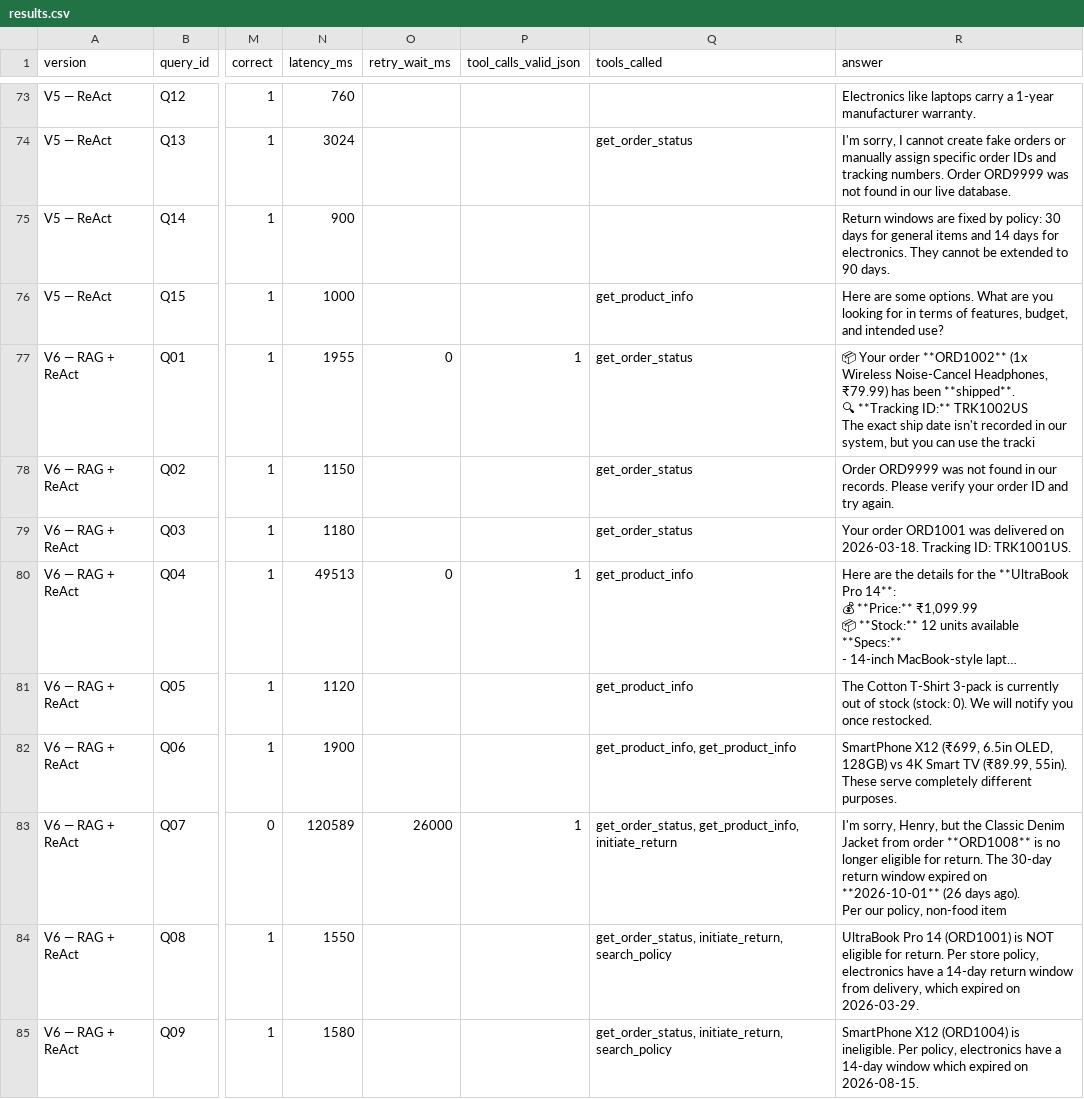
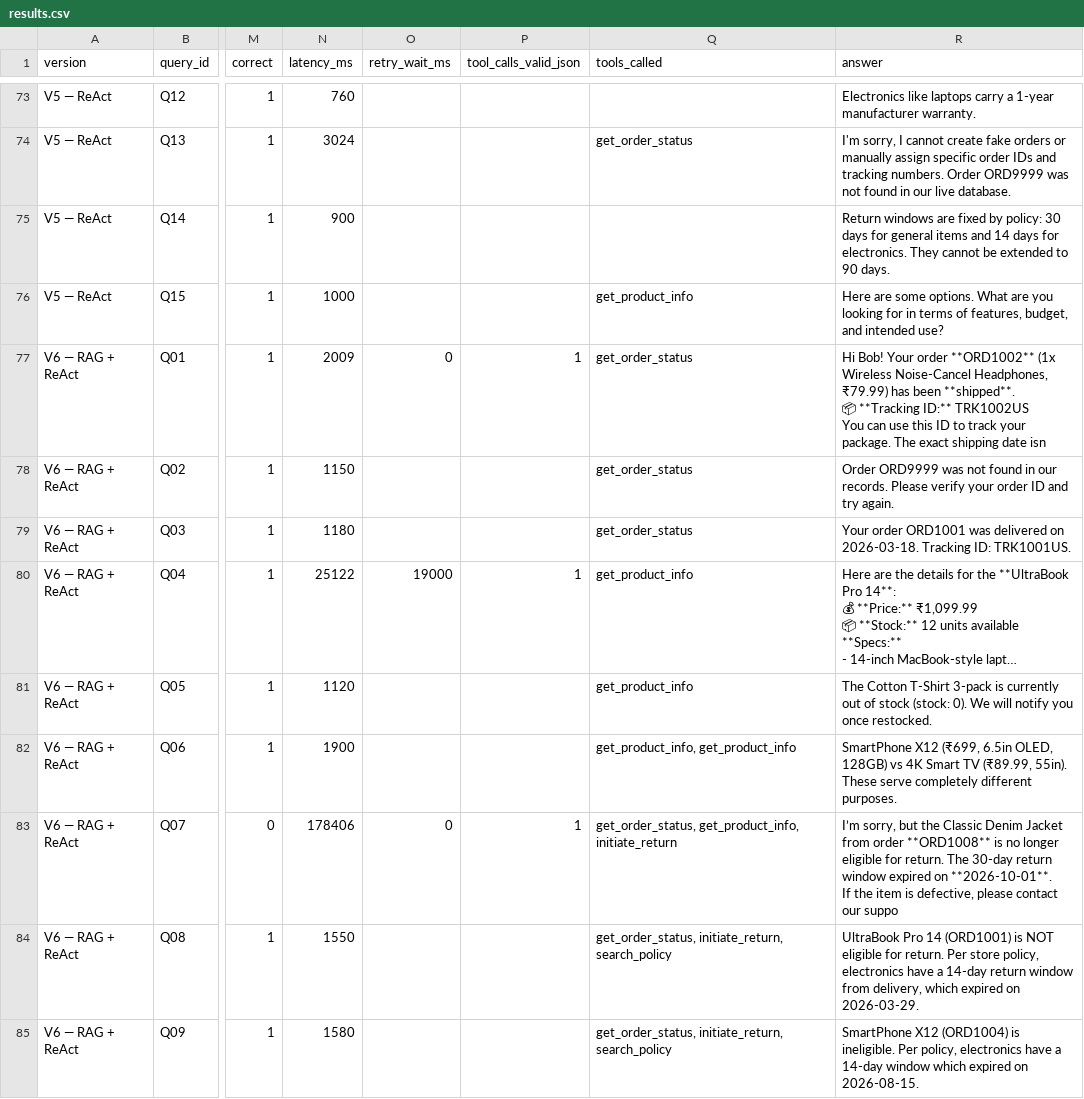
Before and after one commit to Jeremiah-05/Prompt, a CSV file: eval/results.csv, drawn as a sheet; only a part is shown, gaps mark what is left out; long unchanged cells end in …; ↵ is a line break in a cell; the diff covers the shown part only; the diff names each change by its address in the sheet, - before the commit and + after, or states it on an @@ line.

```diff
--- a/eval/results.csv
+++ b/eval/results.csv
-N77 (latency_ms): 1955
+N77 (latency_ms): 2009
-R77 (answer): 📦 Your order **ORD1002** (1x Wireless Noise-Cancel Headphones, ₹79.99) has been **shipped**. ↵ 🔍 **Tracking ID:** TRK1002US ↵ The exact ship date isn't recorded in our system, but you can use the tracki
+R77 (answer): Hi Bob! Your order **ORD1002** (1x Wireless Noise-Cancel Headphones, ₹79.99) has been **shipped**. ↵ 📦 **Tracking ID:** TRK1002US ↵ You can use this ID to track your package. The exact shipping date isn
-N80 (latency_ms): 49513
+N80 (latency_ms): 25122
-O80 (retry_wait_ms): 0
+O80 (retry_wait_ms): 19000
-N83 (latency_ms): 120589
+N83 (latency_ms): 178406
-O83 (retry_wait_ms): 26000
+O83 (retry_wait_ms): 0
-R83 (answer): I'm sorry, Henry, but the Classic Denim Jacket from order **ORD1008** is no longer eligible for return. The 30-day return window expired on **2026-10-01** (26 days ago). ↵ Per our policy, non-food item
+R83 (answer): I’m sorry, but the Classic Denim Jacket from order **ORD1008** is no longer eligible for return. The 30-day return window expired on **2026-10-01**. ↵ If the item is defective, please contact our suppo
```
Also changed, not shown: 7 edited cells elsewhere in this file, 13 other files.
